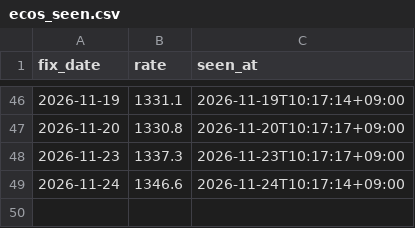
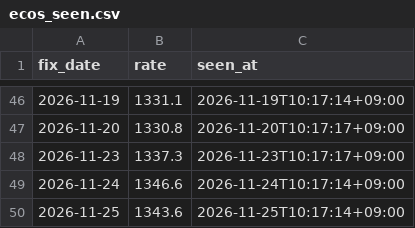
Before and after one commit to jinukkkim/dutyfree-exchange-rate, a CSV file: data/ecos_seen.csv, drawn as a sheet; only a part is shown, gaps mark what is left out; the diff names each change by its address in the sheet, - before the commit and + after, or states it on an @@ line.

```diff
--- a/data/ecos_seen.csv
+++ b/data/ecos_seen.csv
+row 50: 2026-11-25 | 1343.6 | 2026-11-25T10:17:14+09:00
```
